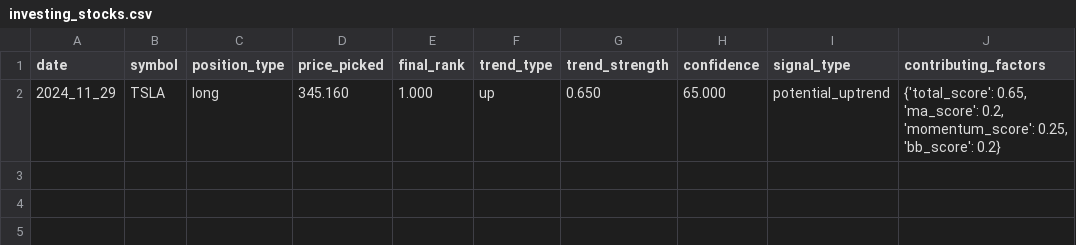
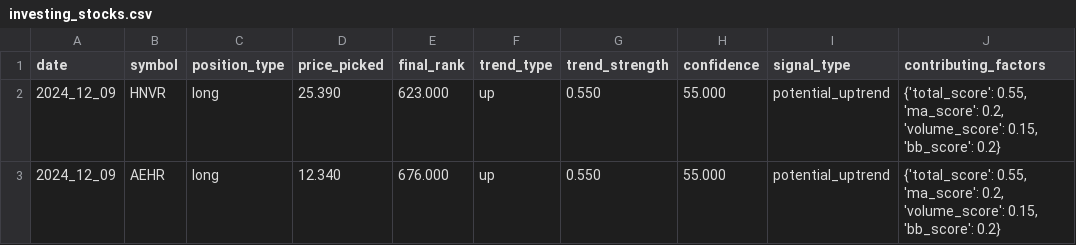
Before and after one commit to cstikel/funny_farm_capital, a CSV file: data/investing_stocks.csv, drawn as a sheet; removed rows and columns are numbered as before the commit, all else as after; the diff names each change by its address in the sheet, - before the commit and + after, or states it on an @@ line.

```diff
--- a/data/investing_stocks.csv
+++ b/data/investing_stocks.csv
-row 2: 2024_11_29 | TSLA | long | 345.160 | 1.000 | up | 0.650 | 65.000 | potential_uptrend | {'total_score': 0.65, 'ma_score': 0.2, 'momentum_score': 0.25, 'bb_score': 0.2}
+row 2: 2024_12_09 | HNVR | long | 25.390 | 623.000 | up | 0.550 | 55.000 | potential_uptrend | {'total_score': 0.55, 'ma_score': 0.2, 'volume_score': 0.15, 'bb_score': 0.2}
+row 3: 2024_12_09 | AEHR | long | 12.340 | 676.000 | up | 0.550 | 55.000 | potential_uptrend | {'total_score': 0.55, 'ma_score': 0.2, 'volume_score': 0.15, 'bb_score': 0.2}
```
Also changed, not shown: 7 other files.
